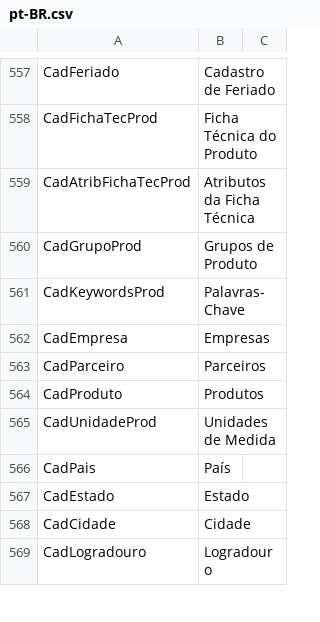
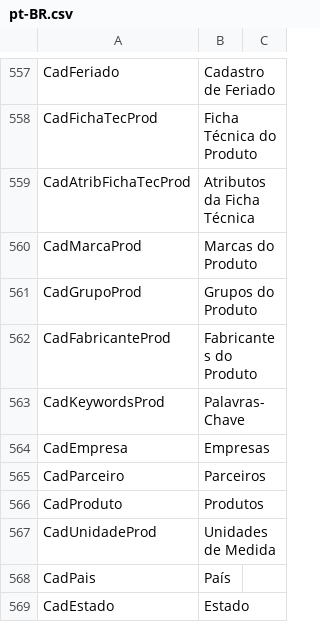
Before and after one commit to sistemasepic/frappe, a CSV file: frappe/translations/pt-BR.csv, drawn as a sheet; only a part is shown, gaps mark what is left out; the shorter side is filled out with more unchanged rows; addresses are those after the commit; the diff names each change by its address in the sheet, - before the commit and + after, or states it on an @@ line.

```diff
--- a/frappe/translations/pt-BR.csv
+++ b/frappe/translations/pt-BR.csv
+row 560: CadMarcaProd | Marcas do Produto
-B561: Grupos de Produto
+B561: Grupos do Produto
+row 562: CadFabricanteProd | Fabricantes do Produto
```
Also changed, not shown: 2 other files.
